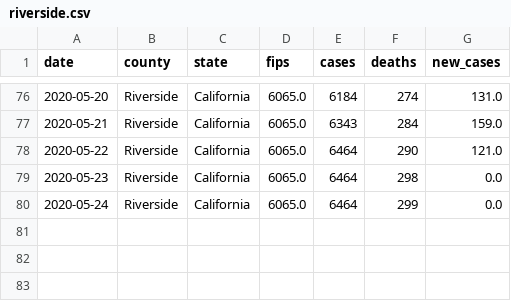
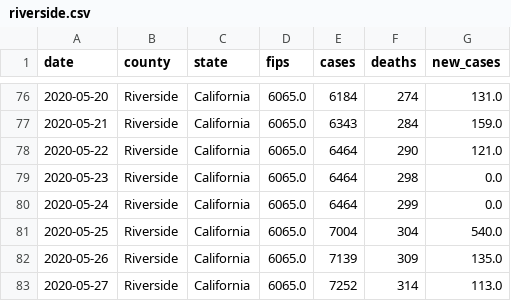
Before and after one commit to ericbooker12/covid_19_by_county, a CSV file: static/county_data/riverside.csv, drawn as a sheet; only a part is shown, gaps mark what is left out; the diff names each change by its address in the sheet, - before the commit and + after, or states it on an @@ line.

Commit message:
Fix double appending for data source

```diff
--- a/static/county_data/riverside.csv
+++ b/static/county_data/riverside.csv
+row 81: 2020-05-25 | Riverside | California | 6065.0 | 7004 | 304 | 540.0
+row 82: 2020-05-26 | Riverside | California | 6065.0 | 7139 | 309 | 135.0
+row 83: 2020-05-27 | Riverside | California | 6065.0 | 7252 | 314 | 113.0
```
Also changed, not shown: static/county_data/fresno.csv, static/county_data/kern.csv, 4 other files.
